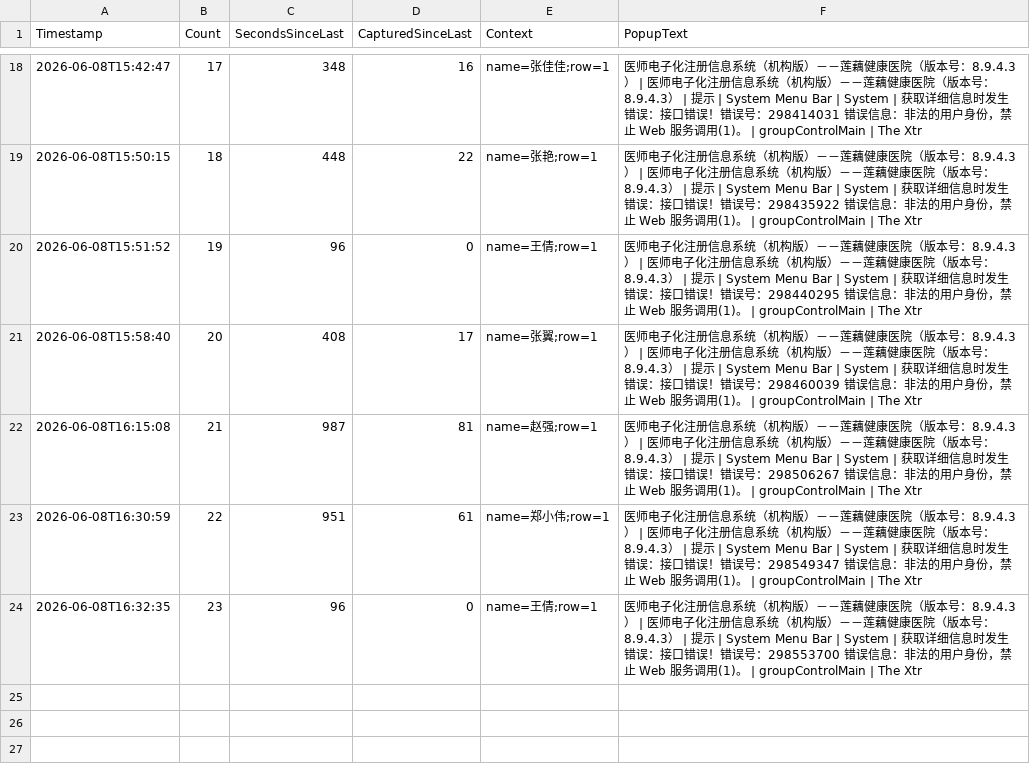
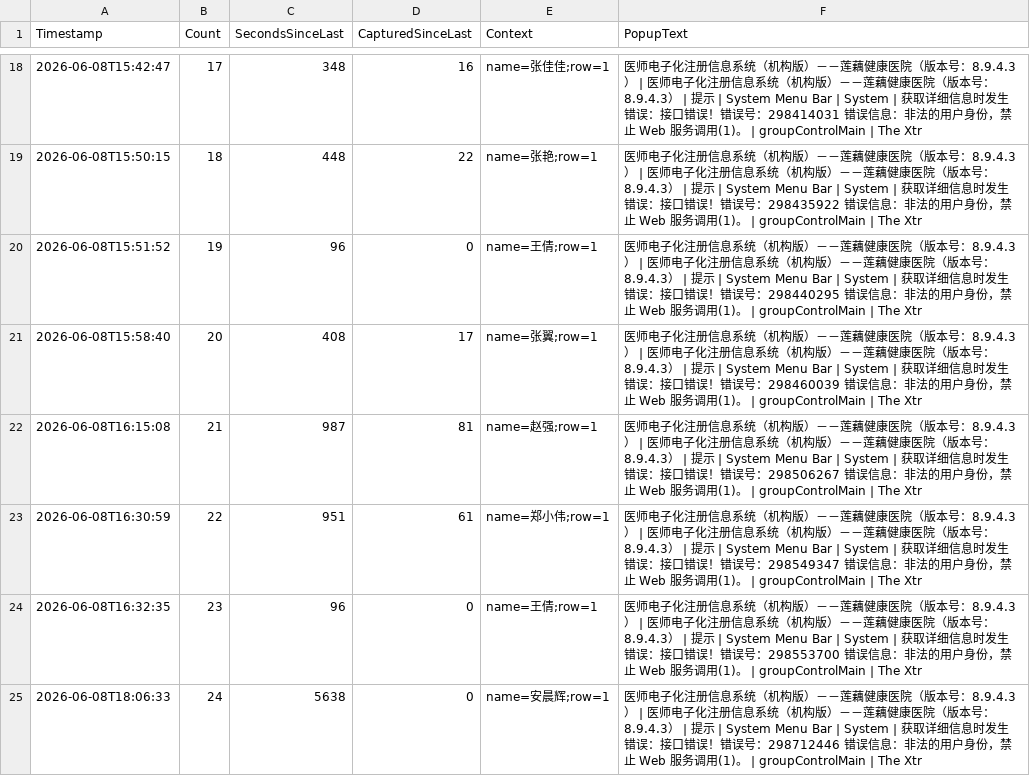
Before and after one commit to xy-tuoren/doctor-detail-screenshot-capture, a CSV file: error-popup-log.csv, drawn as a sheet; only a part is shown, gaps mark what is left out; the diff names each change by its address in the sheet, - before the commit and + after, or states it on an @@ line.

```diff
--- a/error-popup-log.csv
+++ b/error-popup-log.csv
+row 25: 2026-06-08T18:06:33 | 24 | 5638 | 0 | name=安晨辉;row=1 | 医师电子化注册信息系统（机构版）－－莲藕健康医院（版本号：8.9.4.3） | 医师电子化注册信息系统（机构版）－－莲藕健康医院（版本号：8.9.4.3） | 提示 | System Menu Bar | System | 获取详细信息时发生错误：接口错误！错误号：298712446 错误信息：非法的用户身份，禁止 Web 服务调用(1)。 | groupControlMain | The Xtr
```
Also changed, not shown: 3 other files.
